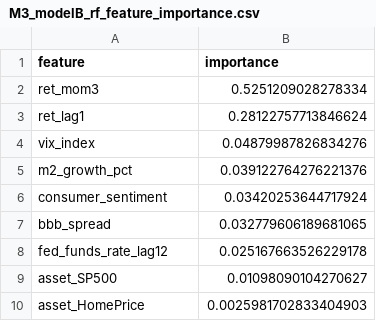
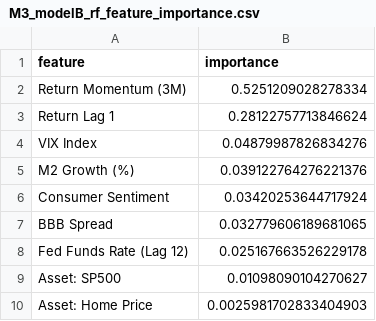
Before and after one commit to Dr-Seagraves/qm2023-capstone-team, a CSV file: results/tables/M3_modelB_rf_feature_importance.csv, drawn as a sheet.

```diff
--- a/results/tables/M3_modelB_rf_feature_importance.csv
+++ b/results/tables/M3_modelB_rf_feature_importance.csv
@@ -1,10 +1,10 @@
 feature,importance
-ret_mom3,0.5251209028278334
-ret_lag1,0.28122757713846624
-vix_index,0.04879987826834276
-m2_growth_pct,0.039122764276221376
-consumer_sentiment,0.03420253644717924
-bbb_spread,0.032779606189681065
-fed_funds_rate_lag12,0.025167663526229178
-asset_SP500,0.01098090104270627
-asset_HomePrice,0.0025981702833404903
+Return Momentum (3M),0.5251209028278334
+Return Lag 1,0.28122757713846624
+VIX Index,0.04879987826834276
+M2 Growth (%),0.039122764276221376
+Consumer Sentiment,0.03420253644717924
+BBB Spread,0.032779606189681065
+Fed Funds Rate (Lag 12),0.025167663526229178
+Asset: SP500,0.01098090104270627
+Asset: Home Price,0.0025981702833404903
```
Also changed, not shown: results/tables/M3_modelA_regression_table.csv, results/tables/M3_modelA_robustness_checks.csv, 11 other files.
